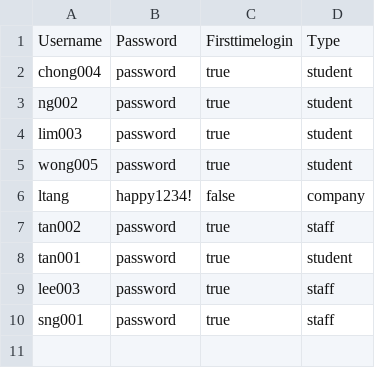
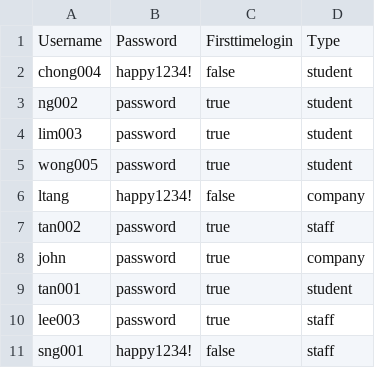
Before and after one commit to ethvr/internship-placement-management-system, a CSV file: IPMS/PasswordCSVFolder/usernames_and_passwords.csv, drawn as a sheet.

```diff
--- a/IPMS/PasswordCSVFolder/usernames_and_passwords.csv
+++ b/IPMS/PasswordCSVFolder/usernames_and_passwords.csv
@@ -1,3 +1,3 @@
 Username,Password,Firsttimelogin,Type
-chong004,password,true,student
+chong004,happy1234!,false,student
 ng002,password,true,student
@@ -7,4 +7,5 @@ ltang,happy1234!,false,company
 tan002,password,true,staff
+john,password,true,company
 tan001,password,true,student
 lee003,password,true,staff
-sng001,password,true,staff
+sng001,happy1234!,false,staff
```
Also changed, not shown: IPMS/OtherCSVFolder/internship.csv, IPMS/PeopleCSVFolder/sample_company_representative_list.csv, 15 other files.
